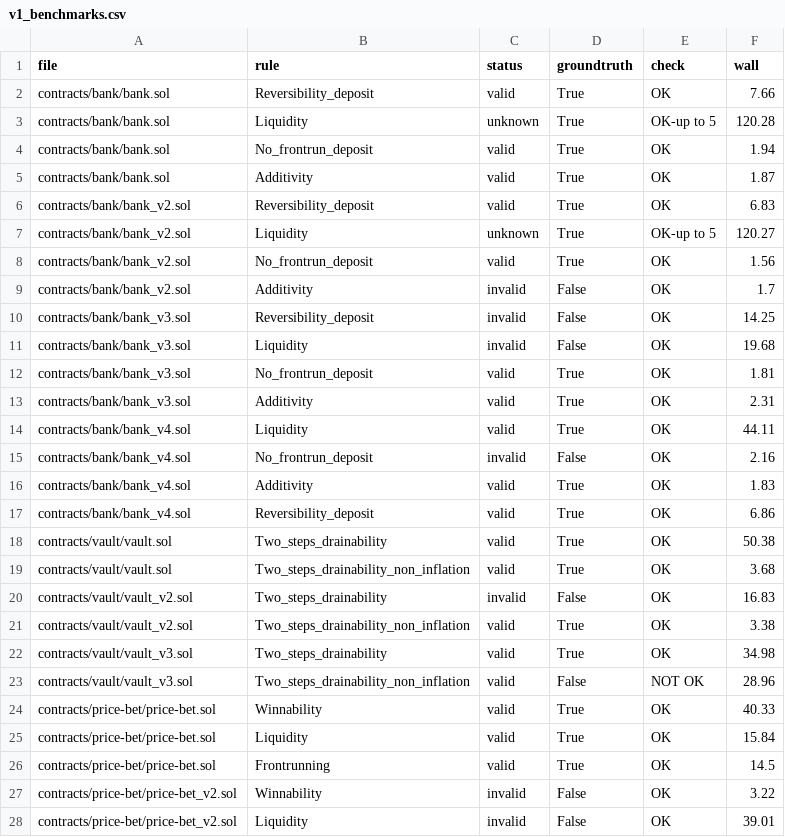
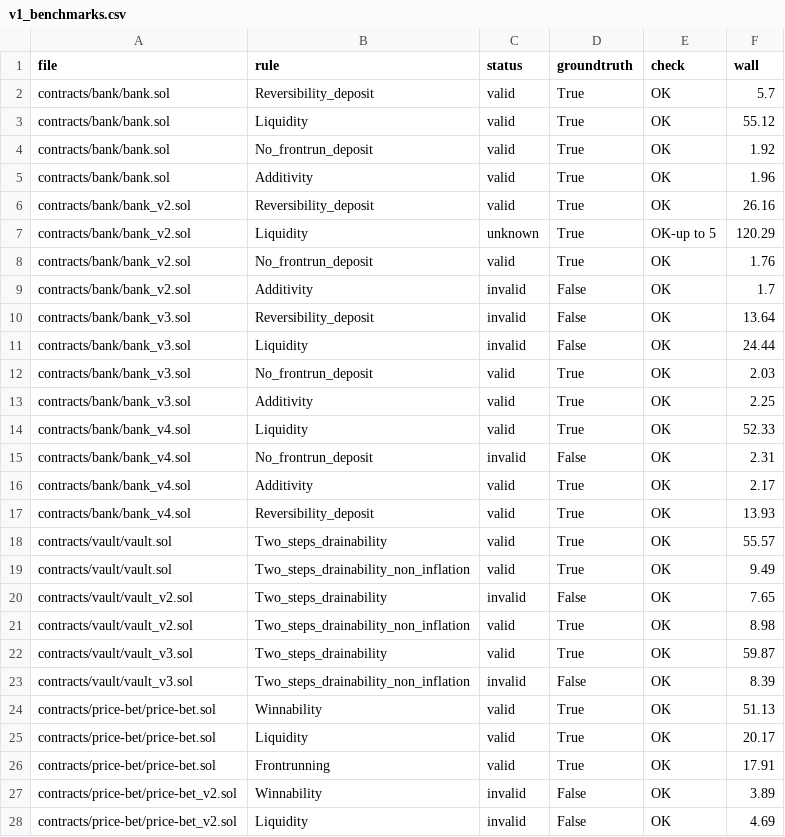
Before and after one commit to elipparini/KindHML, a CSV file: results/v1_benchmarks.csv, drawn as a sheet; only a part is shown; the diff covers the shown part only.

```diff
--- a/results/v1_benchmarks.csv
+++ b/results/v1_benchmarks.csv
@@ -1,28 +1,28 @@
 file,rule,status,groundtruth,check,wall
-contracts/bank/bank.sol,Reversibility_deposit,valid,True,OK,7.66
-contracts/bank/bank.sol,Liquidity,unknown,True,OK-up to 5,120.28
-contracts/bank/bank.sol,No_frontrun_deposit,valid,True,OK,1.94
-contracts/bank/bank.sol,Additivity,valid,True,OK,1.87
-contracts/bank/bank_v2.sol,Reversibility_deposit,valid,True,OK,6.83
-contracts/bank/bank_v2.sol,Liquidity,unknown,True,OK-up to 5,120.27
-contracts/bank/bank_v2.sol,No_frontrun_deposit,valid,True,OK,1.56
+contracts/bank/bank.sol,Reversibility_deposit,valid,True,OK,5.7
+contracts/bank/bank.sol,Liquidity,valid,True,OK,55.12
+contracts/bank/bank.sol,No_frontrun_deposit,valid,True,OK,1.92
+contracts/bank/bank.sol,Additivity,valid,True,OK,1.96
+contracts/bank/bank_v2.sol,Reversibility_deposit,valid,True,OK,26.16
+contracts/bank/bank_v2.sol,Liquidity,unknown,True,OK-up to 5,120.29
+contracts/bank/bank_v2.sol,No_frontrun_deposit,valid,True,OK,1.76
 contracts/bank/bank_v2.sol,Additivity,invalid,False,OK,1.7
-contracts/bank/bank_v3.sol,Reversibility_deposit,invalid,False,OK,14.25
-contracts/bank/bank_v3.sol,Liquidity,invalid,False,OK,19.68
-contracts/bank/bank_v3.sol,No_frontrun_deposit,valid,True,OK,1.81
-contracts/bank/bank_v3.sol,Additivity,valid,True,OK,2.31
-contracts/bank/bank_v4.sol,Liquidity,valid,True,OK,44.11
-contracts/bank/bank_v4.sol,No_frontrun_deposit,invalid,False,OK,2.16
-contracts/bank/bank_v4.sol,Additivity,valid,True,OK,1.83
-contracts/bank/bank_v4.sol,Reversibility_deposit,valid,True,OK,6.86
-contracts/vault/vault.sol,Two_steps_drainability,valid,True,OK,50.38
-contracts/vault/vault.sol,Two_steps_drainability_non_inflation,valid,True,OK,3.68
-contracts/vault/vault_v2.sol,Two_steps_drainability,invalid,False,OK,16.83
-contracts/vault/vault_v2.sol,Two_steps_drainability_non_inflation,valid,True,OK,3.38
-contracts/vault/vault_v3.sol,Two_steps_drainability,valid,True,OK,34.98
-contracts/vault/vault_v3.sol,Two_steps_drainability_non_inflation,valid,False,NOT OK,28.96
-contracts/price-bet/price-bet.sol,Winnability,valid,True,OK,40.33
-contracts/price-bet/price-bet.sol,Liquidity,valid,True,OK,15.84
-contracts/price-bet/price-bet.sol,Frontrunning,valid,True,OK,14.5
-contracts/price-bet/price-bet_v2.sol,Winnability,invalid,False,OK,3.22
-contracts/price-bet/price-bet_v2.sol,Liquidity,invalid,False,OK,39.01
+contracts/bank/bank_v3.sol,Reversibility_deposit,invalid,False,OK,13.64
+contracts/bank/bank_v3.sol,Liquidity,invalid,False,OK,24.44
+contracts/bank/bank_v3.sol,No_frontrun_deposit,valid,True,OK,2.03
+contracts/bank/bank_v3.sol,Additivity,valid,True,OK,2.25
+contracts/bank/bank_v4.sol,Liquidity,valid,True,OK,52.33
+contracts/bank/bank_v4.sol,No_frontrun_deposit,invalid,False,OK,2.31
+contracts/bank/bank_v4.sol,Additivity,valid,True,OK,2.17
+contracts/bank/bank_v4.sol,Reversibility_deposit,valid,True,OK,13.93
+contracts/vault/vault.sol,Two_steps_drainability,valid,True,OK,55.57
+contracts/vault/vault.sol,Two_steps_drainability_non_inflation,valid,True,OK,9.49
+contracts/vault/vault_v2.sol,Two_steps_drainability,invalid,False,OK,7.65
+contracts/vault/vault_v2.sol,Two_steps_drainability_non_inflation,valid,True,OK,8.98
+contracts/vault/vault_v3.sol,Two_steps_drainability,valid,True,OK,59.87
+contracts/vault/vault_v3.sol,Two_steps_drainability_non_inflation,invalid,False,OK,8.39
+contracts/price-bet/price-bet.sol,Winnability,valid,True,OK,51.13
+contracts/price-bet/price-bet.sol,Liquidity,valid,True,OK,20.17
+contracts/price-bet/price-bet.sol,Frontrunning,valid,True,OK,17.91
+contracts/price-bet/price-bet_v2.sol,Winnability,invalid,False,OK,3.89
+contracts/price-bet/price-bet_v2.sol,Liquidity,invalid,False,OK,4.69
```
Also changed, not shown: 7 edited cells elsewhere in this file, 25 other files.
